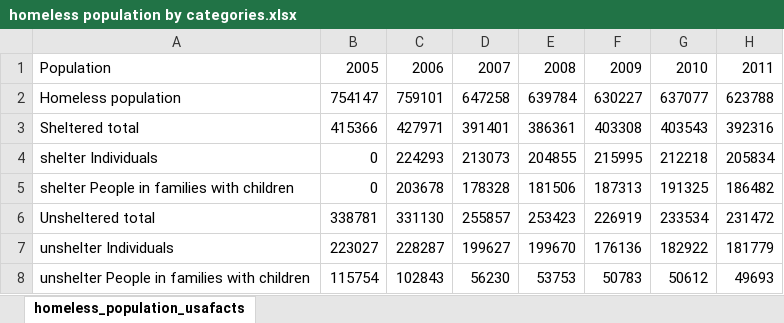
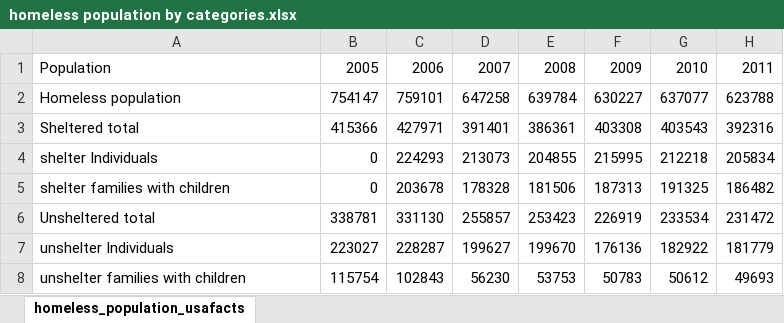
Before and after one commit to JSells96/HomelessnessGroupProject, an Excel workbook: Data/homeless population by categories.xlsx, sheet homeless_population_usafacts, drawn as a sheet; only a part is shown; values as stored, in another font and other column widths than the file's, no borders; the diff names each change by its address in the sheet, - before the commit and + after, or states it on an @@ line.

Commit message:
Update homeless population by categories.xlsx

```diff
--- a/Data/homeless population by categories.xlsx (sheet homeless_population_usafacts)
+++ b/Data/homeless population by categories.xlsx (sheet homeless_population_usafacts)
-A5: shelter People in families with children
+A5: shelter families with children
-A8: unshelter People in families with children
+A8: unshelter families with children
```
